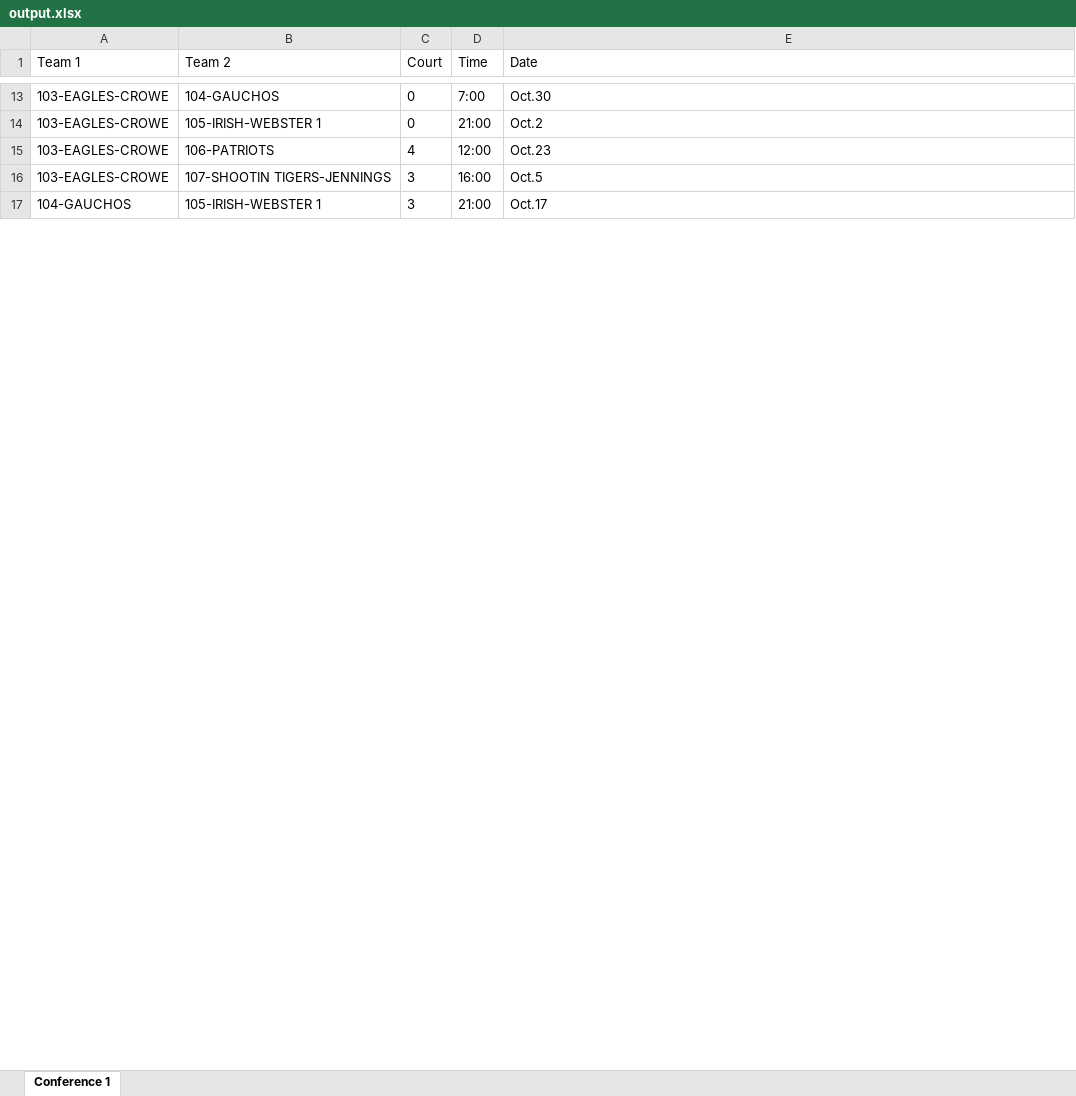
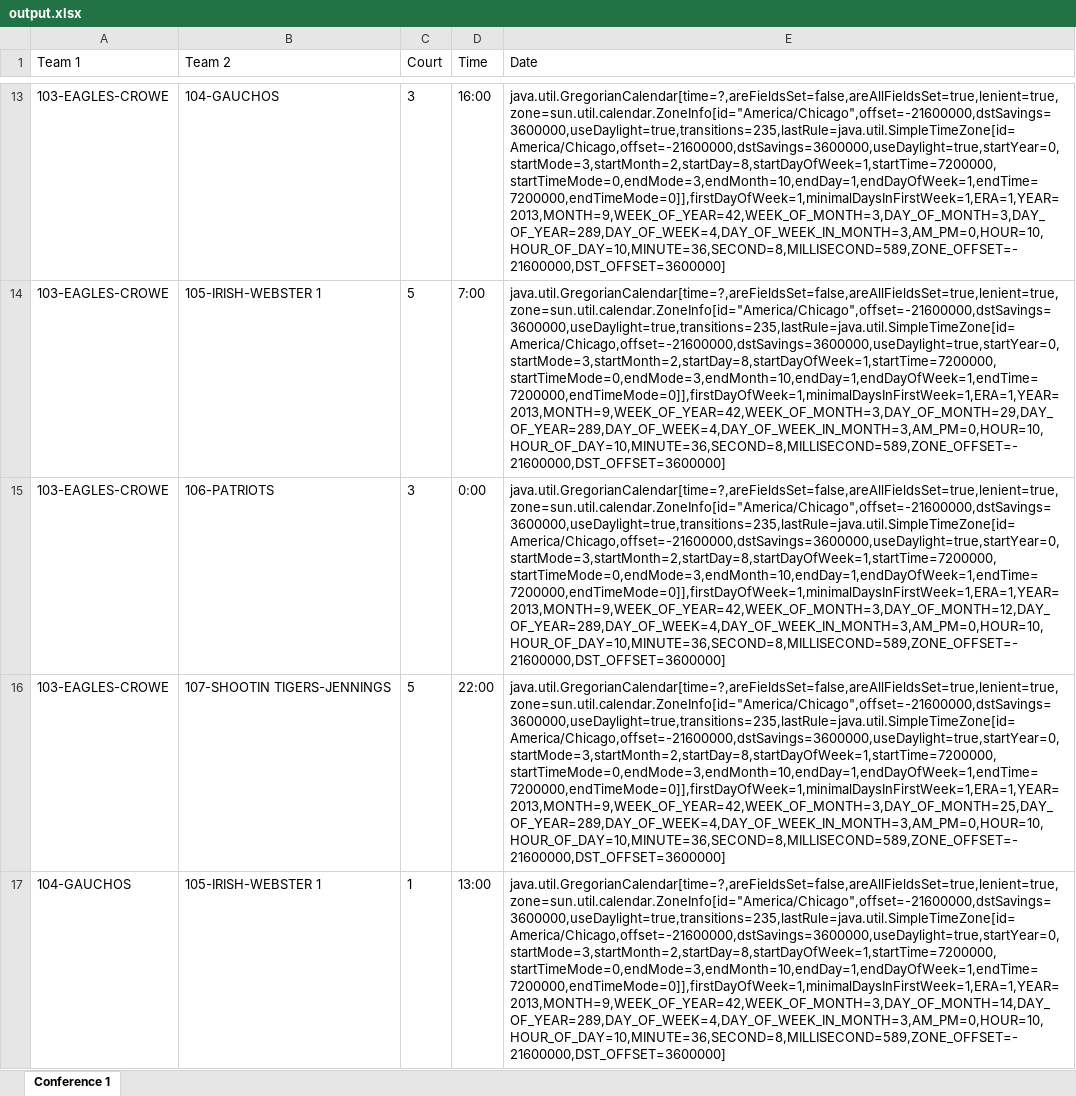
Before and after one commit to Kyle-Falconer/Court-Scheduler, an Excel workbook: output.xlsx, sheet Conference 1, drawn as a sheet; only a part is shown, gaps mark what is left out; values as stored, in another font and other column widths than the file's, no borders; the diff covers the shown part only; the diff names each change by its address in the sheet, - before the commit and + after, or states it on an @@ line.

```diff
--- a/output.xlsx (sheet Conference 1)
+++ b/output.xlsx (sheet Conference 1)
-C13 (Court): 0
+C13 (Court): 3
-D13 (Time): 7:00
+D13 (Time): 16:00
-E13 (Date): Oct.30
+E13 (Date): java.util.GregorianCalendar[time=?,areFieldsSet=false,areAllFieldsSet=true,lenient=true,zone=sun.util.calendar.ZoneInfo[id="America/Chicago",offset=-21600000,dstSavings=3600000,useDaylight=true,transitions=235,lastRule=java.util.SimpleTimeZone[id=America/Chicago,offset=-21600000,dstSavings=3600000,useDaylight=true,startYear=0,startMode=3,startMonth=2,startDay=8,startDayOfWeek=1,startTime=7200000,startTimeMode=0,endMode=3,endMonth=10,endDay=1,endDayOfWeek=1,endTime=7200000,endTimeMode=0]],firstDayOfWeek=1,minimalDaysInFirstWeek=1,ERA=1,YEAR=2013,MONTH=9,WEEK_OF_YEAR=42,WEEK_OF_MONTH=3,DAY_OF_MONTH=3,DAY_OF_YEAR=289,DAY_OF_WEEK=4,DAY_OF_WEEK_IN_MONTH=3,AM_PM=0,HOUR=10,HOUR_OF_DAY=10,MINUTE=36,SECOND=8,MILLISECOND=589,ZONE_OFFSET=-21600000,DST_OFFSET=3600000]
-C14 (Court): 0
+C14 (Court): 5
-D14 (Time): 21:00
+D14 (Time): 7:00
-E14 (Date): Oct.2
+E14 (Date): java.util.GregorianCalendar[time=?,areFieldsSet=false,areAllFieldsSet=true,lenient=true,zone=sun.util.calendar.ZoneInfo[id="America/Chicago",offset=-21600000,dstSavings=3600000,useDaylight=true,transitions=235,lastRule=java.util.SimpleTimeZone[id=America/Chicago,offset=-21600000,dstSavings=3600000,useDaylight=true,startYear=0,startMode=3,startMonth=2,startDay=8,startDayOfWeek=1,startTime=7200000,startTimeMode=0,endMode=3,endMonth=10,endDay=1,endDayOfWeek=1,endTime=7200000,endTimeMode=0]],firstDayOfWeek=1,minimalDaysInFirstWeek=1,ERA=1,YEAR=2013,MONTH=9,WEEK_OF_YEAR=42,WEEK_OF_MONTH=3,DAY_OF_MONTH=29,DAY_OF_YEAR=289,DAY_OF_WEEK=4,DAY_OF_WEEK_IN_MONTH=3,AM_PM=0,HOUR=10,HOUR_OF_DAY=10,MINUTE=36,SECOND=8,MILLISECOND=589,ZONE_OFFSET=-21600000,DST_OFFSET=3600000]
-C15 (Court): 4
+C15 (Court): 3
-D15 (Time): 12:00
+D15 (Time): 0:00
-E15 (Date): Oct.23
+E15 (Date): java.util.GregorianCalendar[time=?,areFieldsSet=false,areAllFieldsSet=true,lenient=true,zone=sun.util.calendar.ZoneInfo[id="America/Chicago",offset=-21600000,dstSavings=3600000,useDaylight=true,transitions=235,lastRule=java.util.SimpleTimeZone[id=America/Chicago,offset=-21600000,dstSavings=3600000,useDaylight=true,startYear=0,startMode=3,startMonth=2,startDay=8,startDayOfWeek=1,startTime=7200000,startTimeMode=0,endMode=3,endMonth=10,endDay=1,endDayOfWeek=1,endTime=7200000,endTimeMode=0]],firstDayOfWeek=1,minimalDaysInFirstWeek=1,ERA=1,YEAR=2013,MONTH=9,WEEK_OF_YEAR=42,WEEK_OF_MONTH=3,DAY_OF_MONTH=12,DAY_OF_YEAR=289,DAY_OF_WEEK=4,DAY_OF_WEEK_IN_MONTH=3,AM_PM=0,HOUR=10,HOUR_OF_DAY=10,MINUTE=36,SECOND=8,MILLISECOND=589,ZONE_OFFSET=-21600000,DST_OFFSET=3600000]
-C16 (Court): 3
+C16 (Court): 5
-D16 (Time): 16:00
+D16 (Time): 22:00
-E16 (Date): Oct.5
+E16 (Date): java.util.GregorianCalendar[time=?,areFieldsSet=false,areAllFieldsSet=true,lenient=true,zone=sun.util.calendar.ZoneInfo[id="America/Chicago",offset=-21600000,dstSavings=3600000,useDaylight=true,transitions=235,lastRule=java.util.SimpleTimeZone[id=America/Chicago,offset=-21600000,dstSavings=3600000,useDaylight=true,startYear=0,startMode=3,startMonth=2,startDay=8,startDayOfWeek=1,startTime=7200000,startTimeMode=0,endMode=3,endMonth=10,endDay=1,endDayOfWeek=1,endTime=7200000,endTimeMode=0]],firstDayOfWeek=1,minimalDaysInFirstWeek=1,ERA=1,YEAR=2013,MONTH=9,WEEK_OF_YEAR=42,WEEK_OF_MONTH=3,DAY_OF_MONTH=25,DAY_OF_YEAR=289,DAY_OF_WEEK=4,DAY_OF_WEEK_IN_MONTH=3,AM_PM=0,HOUR=10,HOUR_OF_DAY=10,MINUTE=36,SECOND=8,MILLISECOND=589,ZONE_OFFSET=-21600000,DST_OFFSET=3600000]
-C17 (Court): 3
+C17 (Court): 1
-D17 (Time): 21:00
+D17 (Time): 13:00
-E17 (Date): Oct.17
+E17 (Date): java.util.GregorianCalendar[time=?,areFieldsSet=false,areAllFieldsSet=true,lenient=true,zone=sun.util.calendar.ZoneInfo[id="America/Chicago",offset=-21600000,dstSavings=3600000,useDaylight=true,transitions=235,lastRule=java.util.SimpleTimeZone[id=America/Chicago,offset=-21600000,dstSavings=3600000,useDaylight=true,startYear=0,startMode=3,startMonth=2,startDay=8,startDayOfWeek=1,startTime=7200000,startTimeMode=0,endMode=3,endMonth=10,endDay=1,endDayOfWeek=1,endTime=7200000,endTimeMode=0]],firstDayOfWeek=1,minimalDaysInFirstWeek=1,ERA=1,YEAR=2013,MONTH=9,WEEK_OF_YEAR=42,WEEK_OF_MONTH=3,DAY_OF_MONTH=14,DAY_OF_YEAR=289,DAY_OF_WEEK=4,DAY_OF_WEEK_IN_MONTH=3,AM_PM=0,HOUR=10,HOUR_OF_DAY=10,MINUTE=36,SECOND=8,MILLISECOND=589,ZONE_OFFSET=-21600000,DST_OFFSET=3600000]
```
Also changed, not shown: 44 edited cells elsewhere in this sheet, 6 other files.
